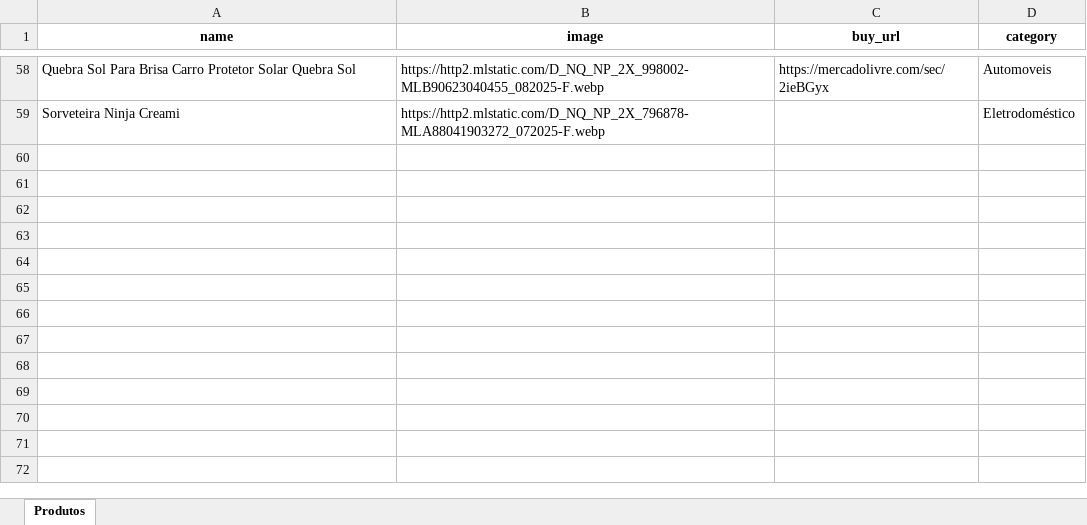
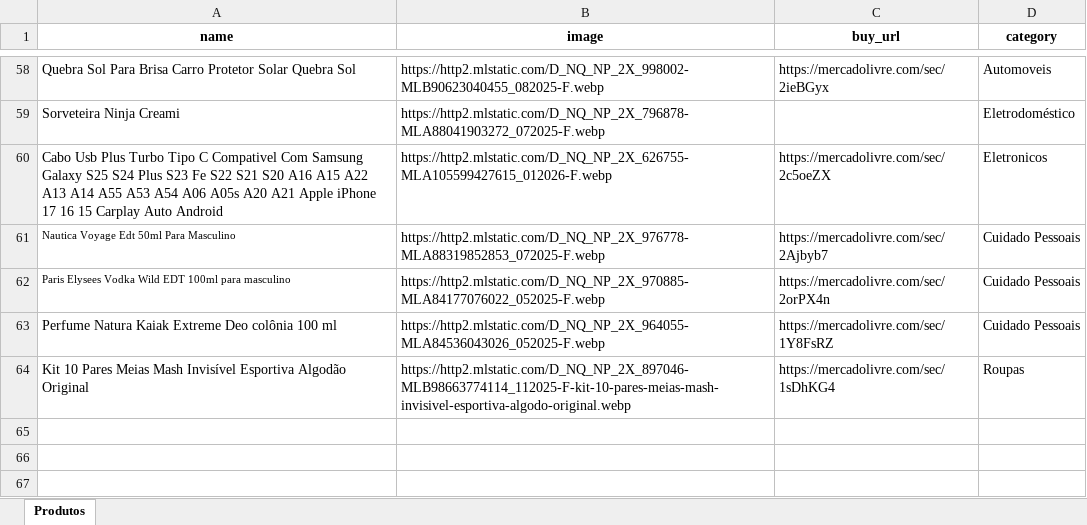
Before and after one commit to F3rnand083/Infinity-Ofertas, an Excel workbook: products.xlsx, sheet Produtos, drawn as a sheet; only a part is shown, gaps mark what is left out; the shorter side is filled out with more unchanged rows; values as stored, in another font and other column widths than the file's, no borders; charts and pictures not drawn; removed rows and columns are numbered as before the commit, all else as after; the diff names each change by its address in the sheet, - before the commit and + after, or states it on an @@ line.

Commit message:
Add files via upload

```diff
--- a/products.xlsx (sheet Produtos)
+++ b/products.xlsx (sheet Produtos)
-row 60: (empty)
+row 60: Cabo Usb Plus Turbo Tipo C Compativel Com Samsung Galaxy S25 S24 Plus S23 Fe S22 S21 S20 A16 A15 A22 A13 A14 A55 A53 A54 A06 A05s A20 A21 Apple iPhone 17 16 15 Carplay Auto Android | https://http2.mlstatic.com/D_NQ_NP_2X_626755-MLA105599427615_012026-F.webp | https://mercadolivre.com/sec/2c5oeZX | Eletronicos
-row 61: (empty)
+row 61: Nautica Voyage Edt 50ml Para Masculino | https://http2.mlstatic.com/D_NQ_NP_2X_976778-MLA88319852853_072025-F.webp | https://mercadolivre.com/sec/2Ajbyb7 | Cuidado Pessoais
-row 62: (empty)
+row 62: Paris Elysees Vodka Wild EDT 100ml para masculino | https://http2.mlstatic.com/D_NQ_NP_2X_970885-MLA84177076022_052025-F.webp | https://mercadolivre.com/sec/2orPX4n | Cuidado Pessoais
-row 63: (empty)
+row 63: Perfume Natura Kaiak Extreme Deo colônia 100 ml | https://http2.mlstatic.com/D_NQ_NP_2X_964055-MLA84536043026_052025-F.webp | https://mercadolivre.com/sec/1Y8FsRZ | Cuidado Pessoais
-row 64: (empty)
+row 64: Kit 10 Pares Meias Mash Invisível Esportiva Algodão Original | https://http2.mlstatic.com/D_NQ_NP_2X_897046-MLB98663774114_112025-F-kit-10-pares-meias-mash-invisivel-esportiva-algodo-original.webp | https://mercadolivre.com/sec/1sDhKG4 | Roupas
-row 65: (empty)
```
Also changed, not shown: charts or pictures.
